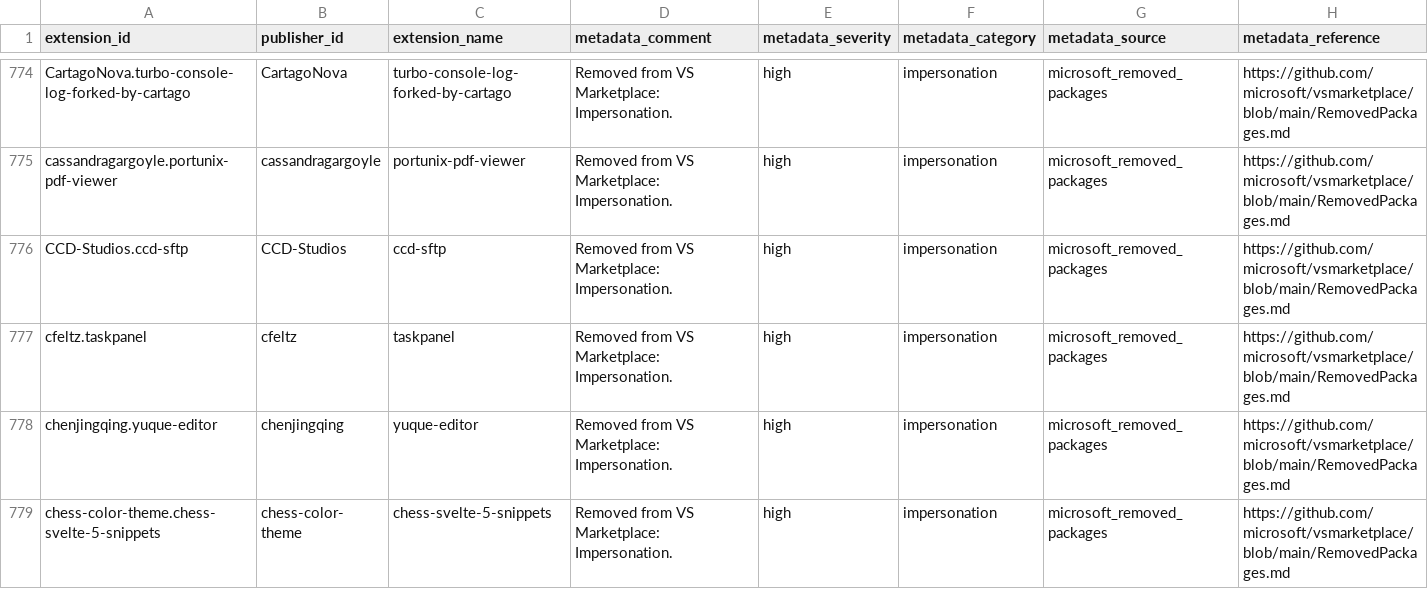
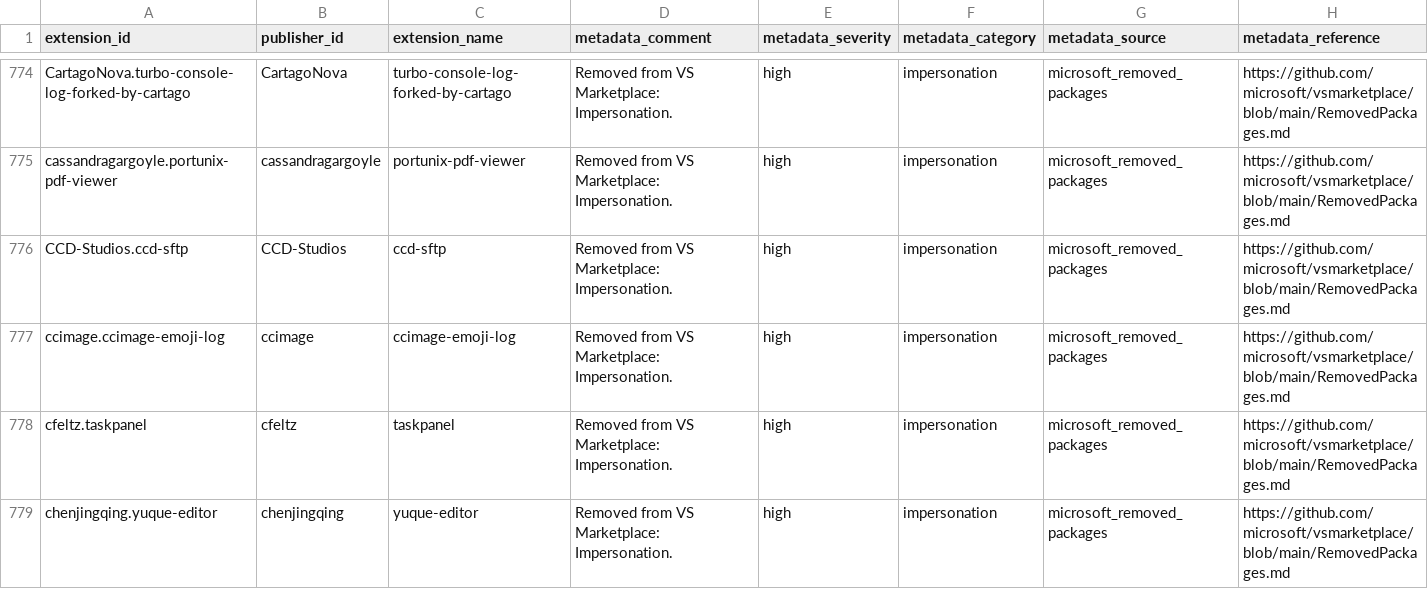
Before and after one commit to vsxsentry/vsxsentry.github.io, a CSV file: feeds/vsxsentry_feed.csv, drawn as a sheet; only a part is shown, gaps mark what is left out; the shorter side is filled out with more unchanged rows; rows hold the shown columns only; the diff covers the shown part only; the diff names each change by its address in the sheet, - before the commit and + after, or states it on an @@ line.

```diff
--- a/feeds/vsxsentry_feed.csv
+++ b/feeds/vsxsentry_feed.csv
+row 777: ccimage.ccimage-emoji-log | ccimage | ccimage-emoji-log | Removed from VS Marketplace: Impersonation. | high | impersonation | microsoft_removed_packages | https://github.com/microsoft/vsmarketplace/blob/main/RemovedPackages.md
```
Also changed, not shown: 5 added rows elsewhere in this file, feeds/vsxsentry_malicious_feed.csv, feeds/vsxsentry_opencti_import.csv, 13 other files.
